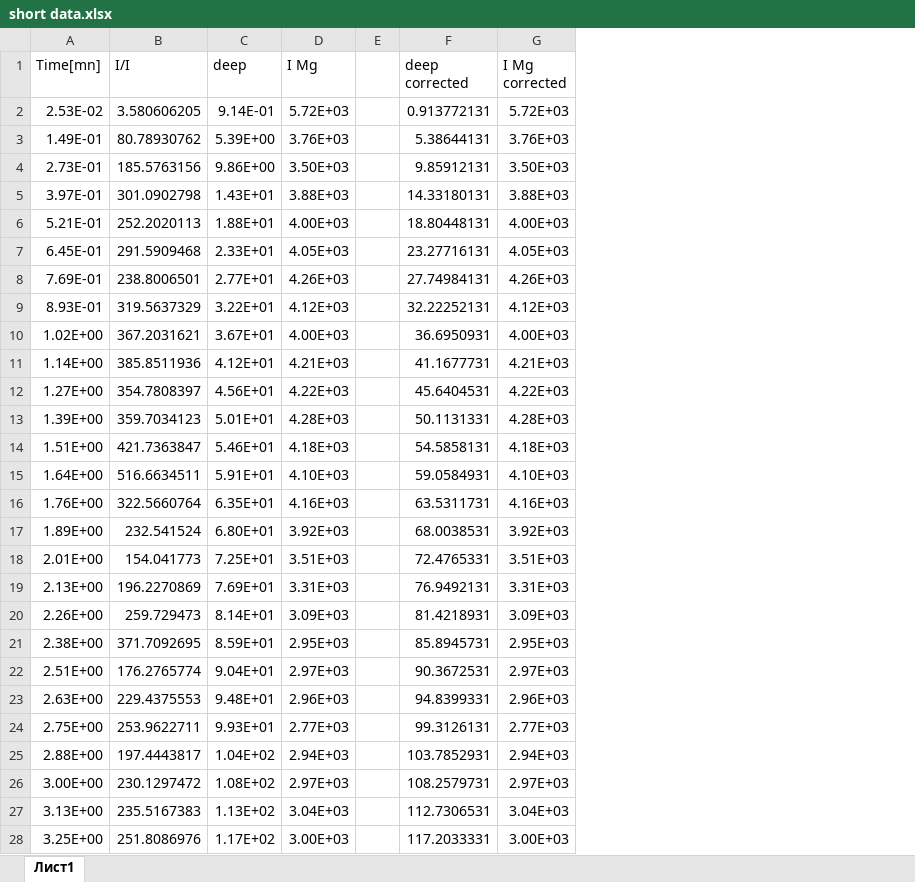
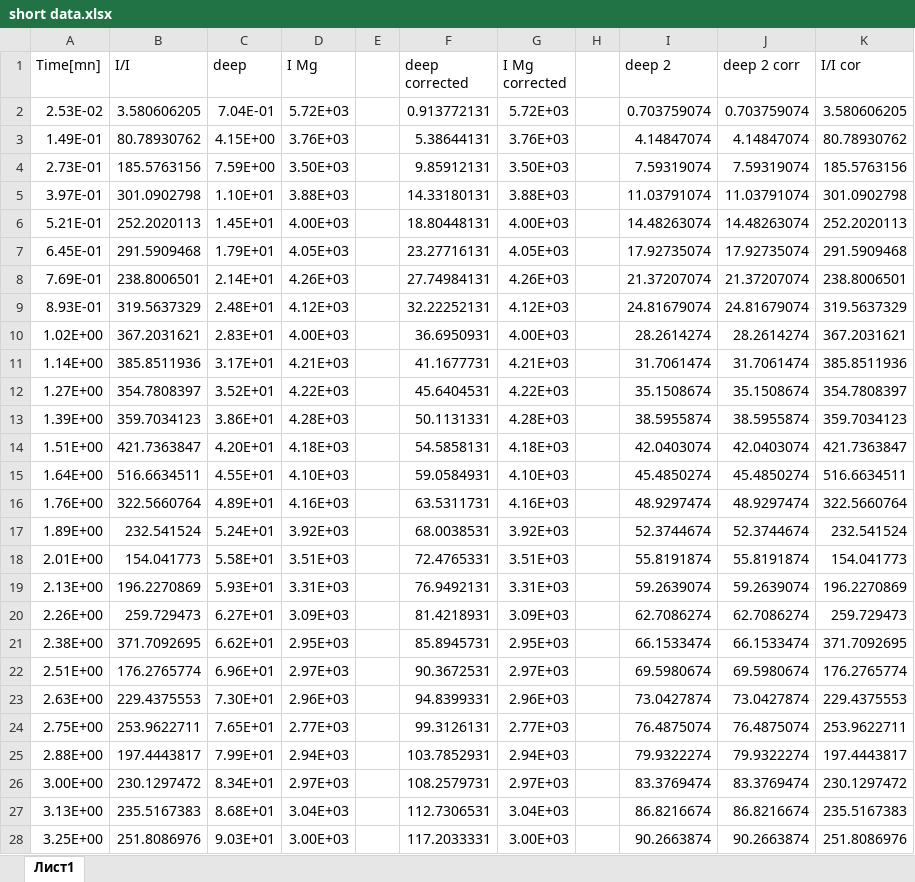
Before and after one commit to koromsergei/Python_tasks_algorithm, an Excel workbook: ITMO/homeworks/sims/attemt2/short data.xlsx, sheet Лист1, drawn as a sheet; only a part is shown; values as stored, in another font and other column widths than the file's, no borders; the diff covers the shown part only; the diff names each change by its address in the sheet, - before the commit and + after, or states it on an @@ line.

```diff
--- a/ITMO/homeworks/sims/attemt2/short data.xlsx (sheet Лист1)
+++ b/ITMO/homeworks/sims/attemt2/short data.xlsx (sheet Лист1)
+column H, empty
+column I (deep 2), rows 2-28: 0.703759074 | 4.14847074 | 7.59319074 | 11.03791074 | 14.48263074 | 17.92735074 | 21.37207074 | 24.81679074 | 28.2614274 | 31.7061474 | 35.1508674 | 38.5955874 | 42.0403074 | 45.4850274 | 48.9297474 | 52.3744674 | 55.8191874 | 59.2639074 | 62.7086274 | 66.1533474 | 69.5980674 | 73.0427874 | 76.4875074 | 79.9322274 | 83.3769474 | 86.8216674 | 90.2663874
+column J (deep 2 corr), rows 2-28: 0.703759074 | 4.14847074 | 7.59319074 | 11.03791074 | 14.48263074 | 17.92735074 | 21.37207074 | 24.81679074 | 28.2614274 | 31.7061474 | 35.1508674 | 38.5955874 | 42.0403074 | 45.4850274 | 48.9297474 | 52.3744674 | 55.8191874 | 59.2639074 | 62.7086274 | 66.1533474 | 69.5980674 | 73.0427874 | 76.4875074 | 79.9322274 | 83.3769474 | 86.8216674 | 90.2663874
+column K (I/I cor), rows 2-28: 3.580606205 | 80.78930762 | 185.5763156 | 301.0902798 | 252.2020113 | 291.5909468 | 238.8006501 | 319.5637329 | 367.2031621 | 385.8511936 | 354.7808397 | 359.7034123 | 421.7363847 | 516.6634511 | 322.5660764 | 232.541524 | 154.041773 | 196.2270869 | 259.729473 | 371.7092695 | 176.2765774 | 229.4375553 | 253.9622711 | 197.4443817 | 230.1297472 | 235.5167383 | 251.8086976
-C2 (deep): 9.14E-01
+C2 (deep): 7.04E-01
-C3 (deep): 5.39E+00
+C3 (deep): 4.15E+00
-C4 (deep): 9.86E+00
+C4 (deep): 7.59E+00
-C5 (deep): 1.43E+01
+C5 (deep): 1.10E+01
-C6 (deep): 1.88E+01
+C6 (deep): 1.45E+01
-C7 (deep): 2.33E+01
+C7 (deep): 1.79E+01
-C8 (deep): 2.77E+01
+C8 (deep): 2.14E+01
-C9 (deep): 3.22E+01
+C9 (deep): 2.48E+01
-C10 (deep): 3.67E+01
+C10 (deep): 2.83E+01
-C11 (deep): 4.12E+01
+C11 (deep): 3.17E+01
-C12 (deep): 4.56E+01
+C12 (deep): 3.52E+01
-C13 (deep): 5.01E+01
+C13 (deep): 3.86E+01
-C14 (deep): 5.46E+01
+C14 (deep): 4.20E+01
-C15 (deep): 5.91E+01
+C15 (deep): 4.55E+01
-C16 (deep): 6.35E+01
+C16 (deep): 4.89E+01
-C17 (deep): 6.80E+01
+C17 (deep): 5.24E+01
-C18 (deep): 7.25E+01
+C18 (deep): 5.58E+01
-C19 (deep): 7.69E+01
+C19 (deep): 5.93E+01
-C20 (deep): 8.14E+01
+C20 (deep): 6.27E+01
-C21 (deep): 8.59E+01
+C21 (deep): 6.62E+01
-C22 (deep): 9.04E+01
+C22 (deep): 6.96E+01
-C23 (deep): 9.48E+01
+C23 (deep): 7.30E+01
-C24 (deep): 9.93E+01
+C24 (deep): 7.65E+01
-C25 (deep): 1.04E+02
+C25 (deep): 7.99E+01
-C26 (deep): 1.08E+02
+C26 (deep): 8.34E+01
-C27 (deep): 1.13E+02
+C27 (deep): 8.68E+01
-C28 (deep): 1.17E+02
+C28 (deep): 9.03E+01
```
Also changed, not shown: 149 edited cells elsewhere in this sheet, ITMO/homeworks/sims/attemt2/data mg.xlsx, ITMO/homeworks/sims/attemt2/data.xlsx, 18 other files.
